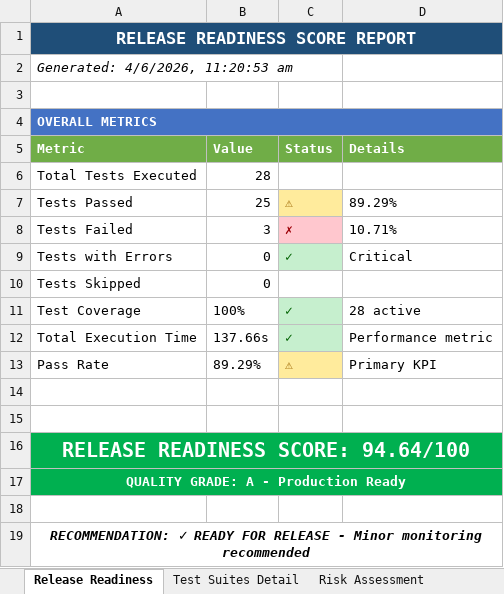
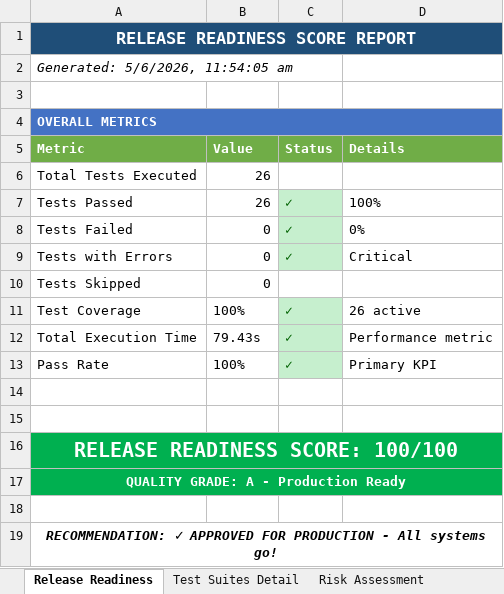
Before and after one commit to DineshRajaS/CallTaxi-Playwright, an Excel workbook: Release_Readiness_Score.xlsx, sheet Release Readiness, drawn as a sheet; values as stored, in another font and other column widths than the file's, no borders; the diff names each change by its address in the sheet, - before the commit and + after, or states it on an @@ line.

Commit message:
commit new excel file

```diff
--- a/Release_Readiness_Score.xlsx (sheet Release Readiness)
+++ b/Release_Readiness_Score.xlsx (sheet Release Readiness)
-A2 (Metric): Generated: 4/6/2026, 11:20:53 am
+A2 (Metric): Generated: 5/6/2026, 11:54:05 am
-B6 (Value): 28
+B6 (Value): 26
-B7 (Value): 25
+B7 (Value): 26
-C7 (Status): ⚠
+C7 (Status): ✓
@@ C7 fill: #FFEB9C → #C6EFCE, text colour: #9C6500 → #006100 @@
-D7 (Details): 89.29%
+D7 (Details): 100%
-B8 (Value): 3
+B8 (Value): 0
-C8 (Status): ✗
+C8 (Status): ✓
@@ C8 fill: #FFC7CE → #C6EFCE, text colour: #9C0006 → #006100 @@
-D8 (Details): 10.71%
+D8 (Details): 0%
-D11 (Details): 28 active
+D11 (Details): 26 active
-B12 (Value): 137.66s
+B12 (Value): 79.43s
-B13 (Value): 89.29%
+B13 (Value): 100%
-C13 (Status): ⚠
+C13 (Status): ✓
@@ C13 fill: #FFEB9C → #C6EFCE, text colour: #9C6500 → #006100 @@
-A16 (Metric): RELEASE READINESS SCORE: 94.64/100
+A16 (Metric): RELEASE READINESS SCORE: 100/100
-A19 (Metric): RECOMMENDATION: ✓ READY FOR RELEASE - Minor monitoring recommended
+A19 (Metric): RECOMMENDATION: ✓ APPROVED FOR PRODUCTION - All systems go!
```
Also changed, not shown: sheet Risk Assessment, sheet Test Suites Detail.
